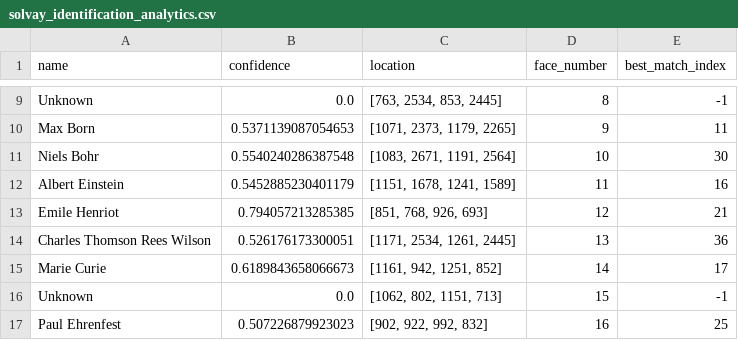
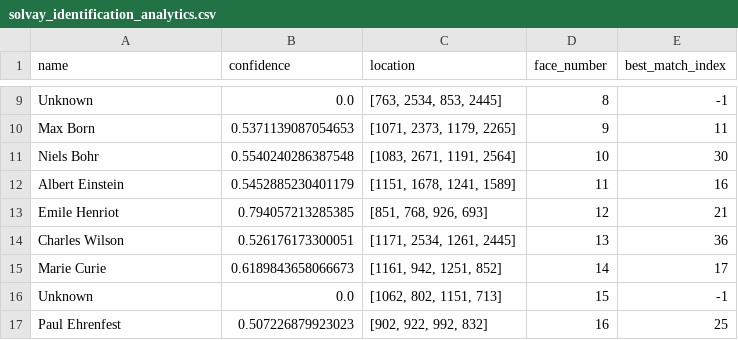
Before and after one commit to jwens85/School-Projects, a CSV file: Graduate Projects - MS AI and Machine Learning/CSC580 Capstone/data/W1CT_Faces/solvay_identification_analytics.csv, drawn as a sheet; only a part is shown, gaps mark what is left out.

Commit message:
W1CT - Starting to work on cleaning up the output and simplifying the program, everything is working well enough now that I'm satisfied with the proof-of-concept and want to start working on the advanced version that will let you click on a name and have a transformer summarize their wikipedia page to show their accomplishments
-Cleaned up the analytics output for proper colorization within the analytics range grades guidelines

```diff
--- a/Graduate Projects - MS AI and Machine Learning/CSC580 Capstone/data/W1CT_Faces/solvay_identification_analytics.csv
+++ b/Graduate Projects - MS AI and Machine Learning/CSC580 Capstone/data/W1CT_Faces/solvay_identification_analytics.csv
@@ -13,3 +13,3 @@ Albert Einstein,0.5452885230401179,"[1151, 1678, 1241, 1589]",11,16
 Emile Henriot,0.794057213285385,"[851, 768, 926, 693]",12,21
-Charles Thomson Rees Wilson,0.526176173300051,"[1171, 2534, 1261, 2445]",13,36
+Charles Wilson,0.526176173300051,"[1171, 2534, 1261, 2445]",13,36
 Marie Curie,0.6189843658066673,"[1161, 942, 1251, 852]",14,17
```
Also changed, not shown: 6 other files.
